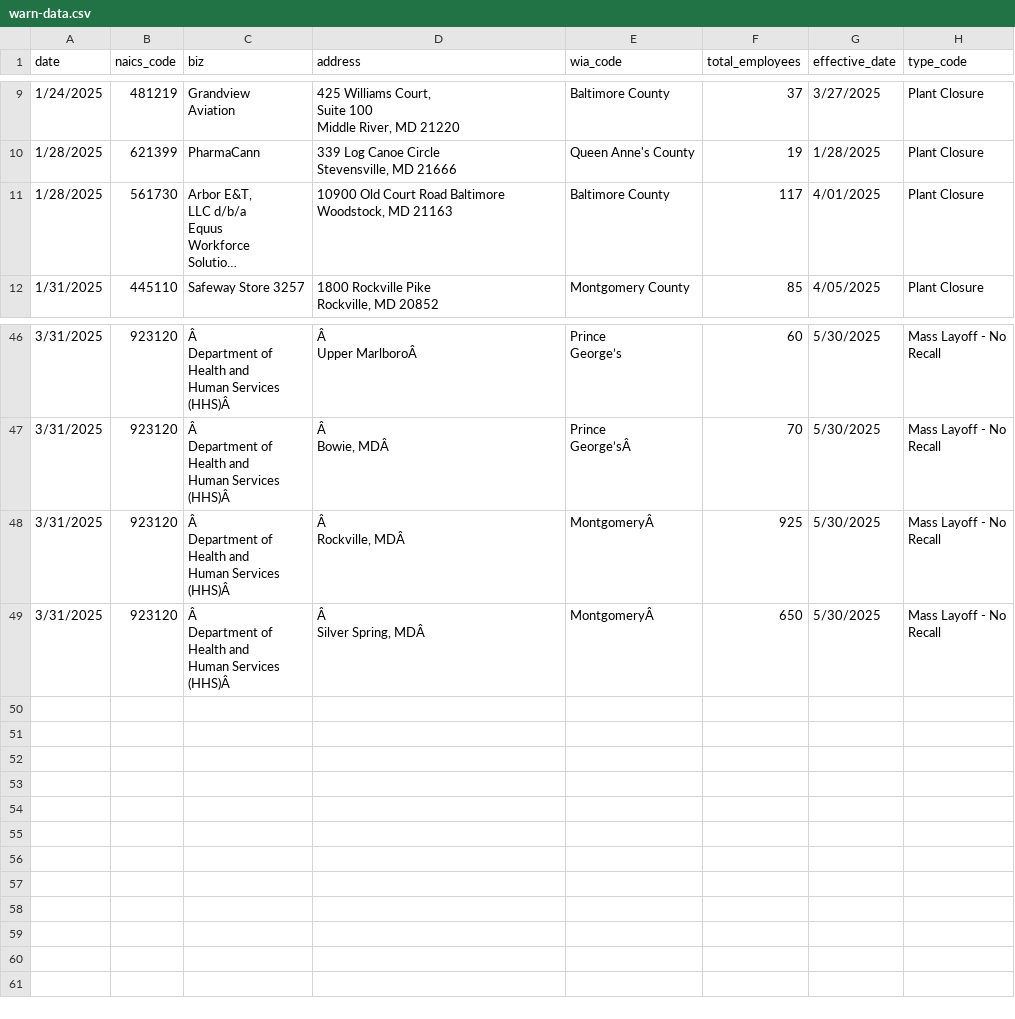
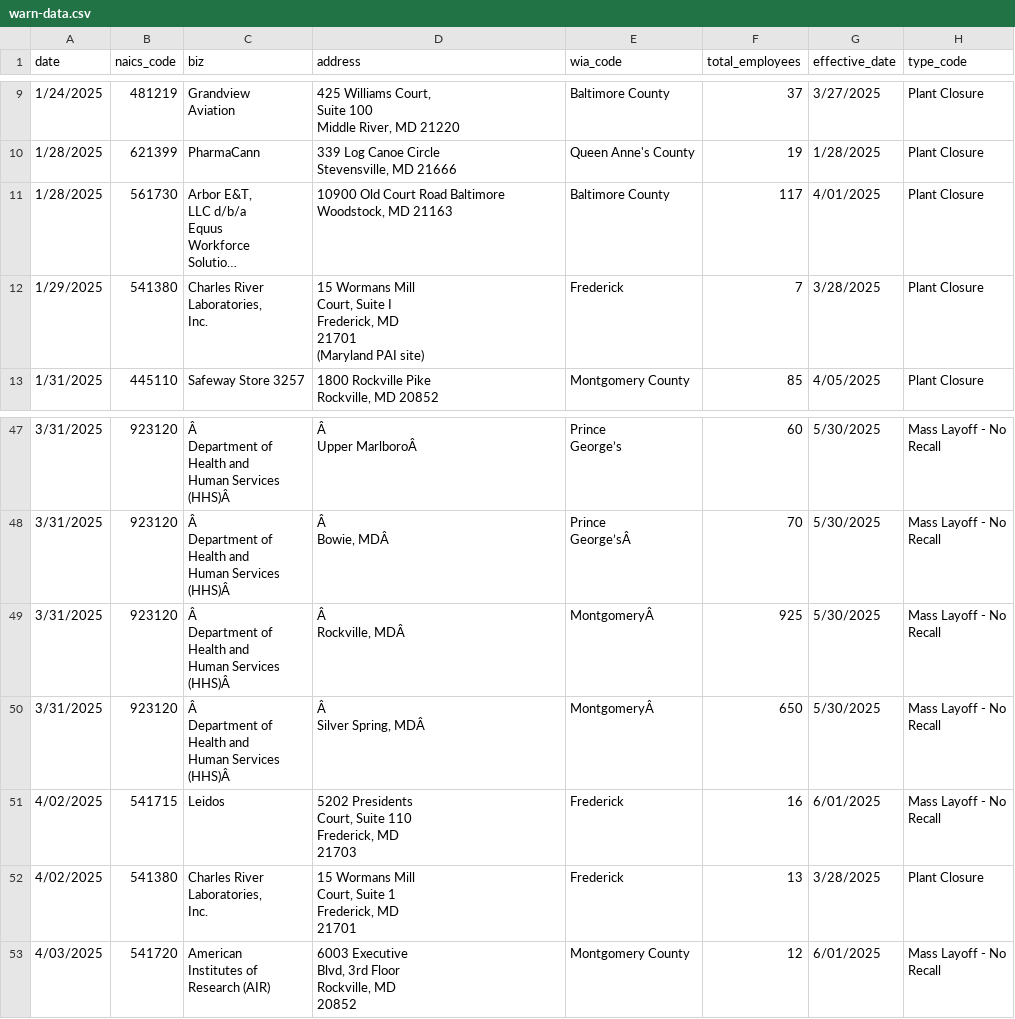
Before and after one commit to aadittambe/first-nicar-github-scraper, a CSV file: warn-data.csv, drawn as a sheet; only a part is shown, gaps mark what is left out; long unchanged cells end in …; ↵ is a line break in a cell; the diff names each change by its address in the sheet, - before the commit and + after, or states it on an @@ line.

```diff
--- a/warn-data.csv
+++ b/warn-data.csv
+row 12: 1/29/2025 | 541380 | Charles River ↵ Laboratories, ↵ Inc. | 15 Wormans Mill ↵ Court, Suite I ↵ Frederick, MD ↵ 21701 ↵ (Maryland PAI site) | Frederick | 7 | 3/28/2025 | Plant Closure
+row 51: 4/02/2025 | 541715 | Leidos | 5202 Presidents ↵ Court, Suite 110 ↵ Frederick, MD ↵ 21703 | Frederick | 16 | 6/01/2025 | Mass Layoff - No ↵ Recall
+row 52: 4/02/2025 | 541380 | Charles River ↵ Laboratories, ↵ Inc. | 15 Wormans Mill ↵ Court, Suite 1 ↵ Frederick, MD ↵ 21701 | Frederick | 13 | 3/28/2025 | Plant Closure
+row 53: 4/03/2025 | 541720 | American ↵ Institutes of ↵ Research (AIR) | 6003 Executive ↵ Blvd, 3rd Floor ↵ Rockville, MD ↵ 20852 | Montgomery County | 12 | 6/01/2025 | Mass Layoff - No ↵ Recall
```
